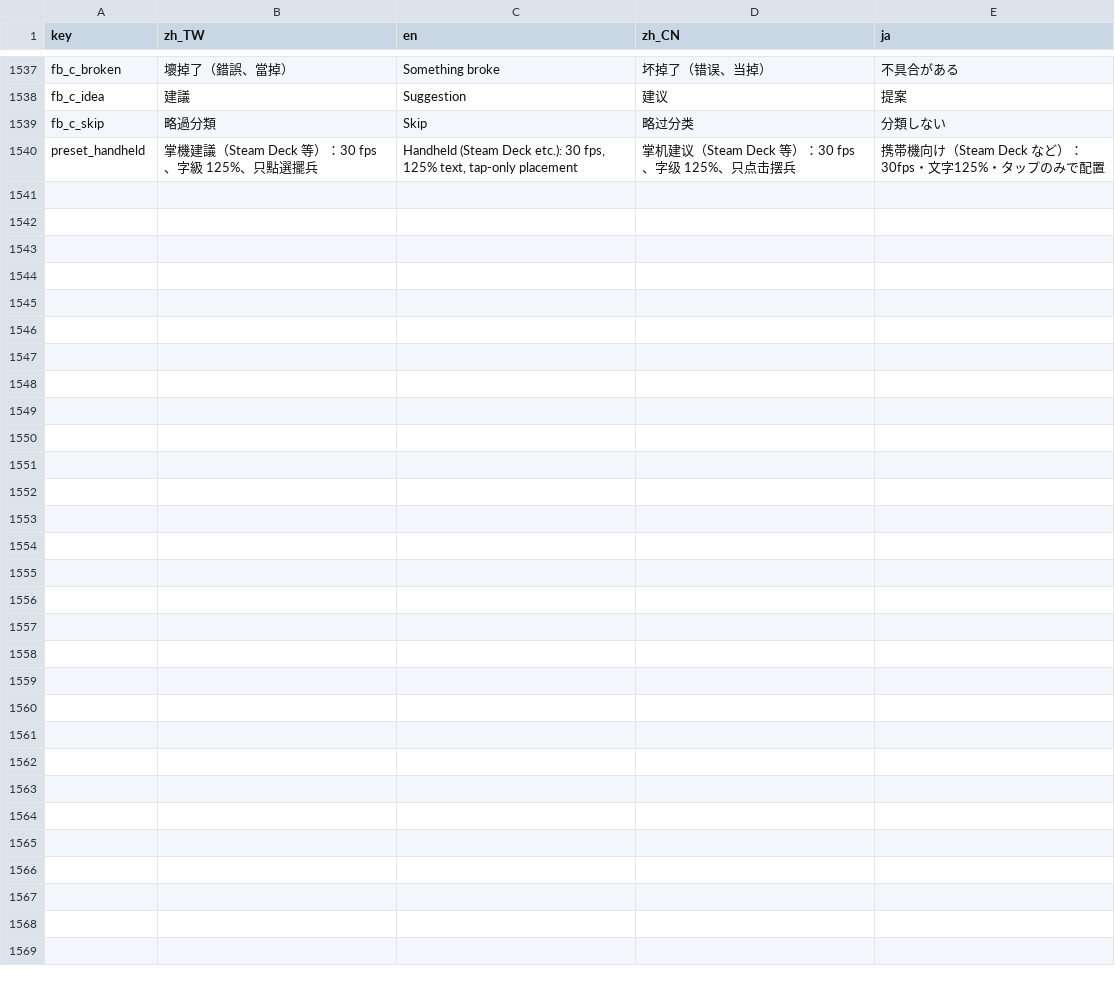
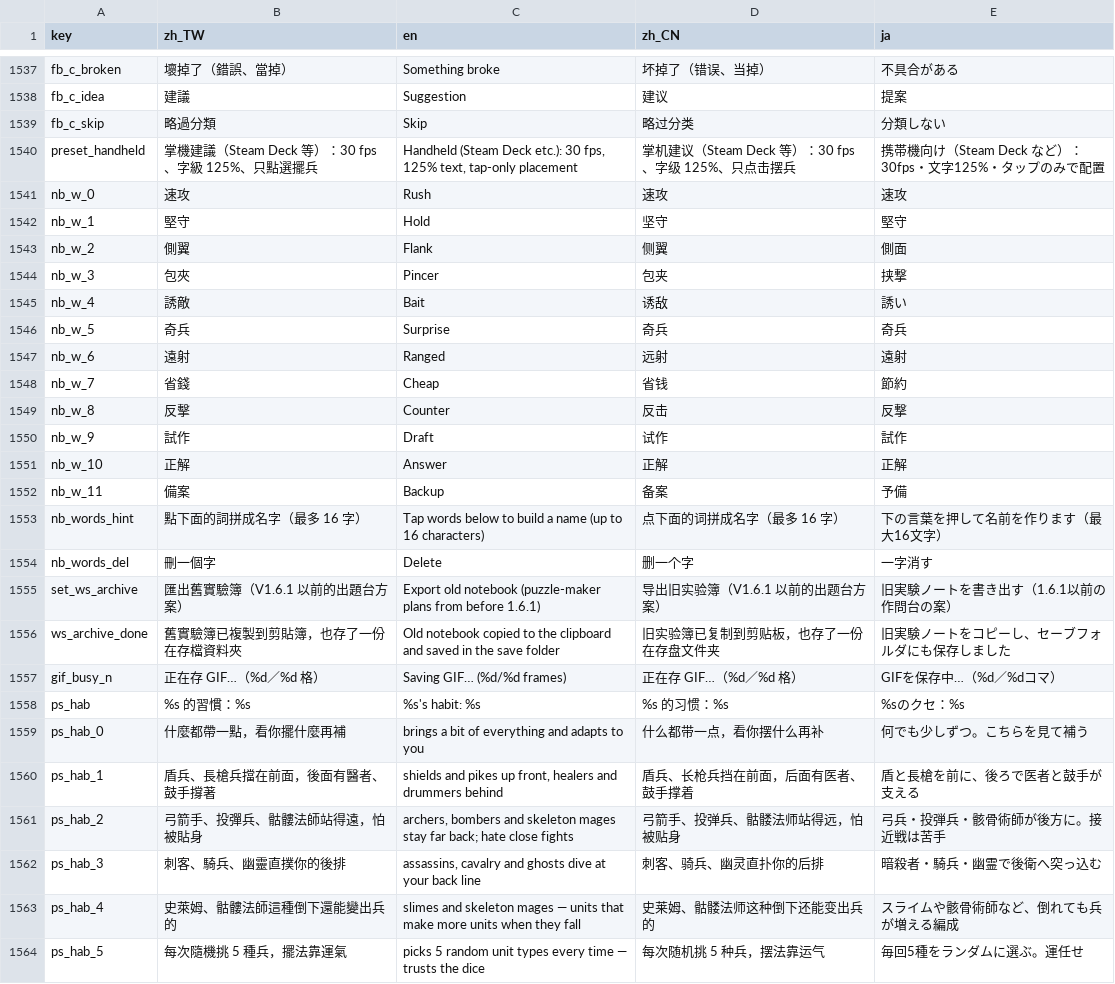
Before and after one commit to timmyweistudy-design/no-take-backs, a CSV file: game/data/strings.csv, drawn as a sheet; only a part is shown, gaps mark what is left out; the diff covers the shown part only.

```diff
--- a/game/data/strings.csv
+++ b/game/data/strings.csv
@@ -1543 +1543,25 @@ fb_c_skip,略過分類,Skip,略过分类,分類しない
 preset_handheld,掌機建議（Steam Deck 等）：30 fps、字級 125%、只點選擺兵,"Handheld (Steam Deck etc.): 30 fps, 125% text, tap-only placement",掌机建议（Steam Deck 等）：30 fps、字级 125%、只点击摆兵,携帯機向け（Steam Deck など）：30fps・文字125%・タップのみで配置
+nb_w_0,速攻,Rush,速攻,速攻
+nb_w_1,堅守,Hold,坚守,堅守
+nb_w_2,側翼,Flank,侧翼,側面
+nb_w_3,包夾,Pincer,包夹,挟撃
+nb_w_4,誘敵,Bait,诱敌,誘い
+nb_w_5,奇兵,Surprise,奇兵,奇兵
+nb_w_6,遠射,Ranged,远射,遠射
+nb_w_7,省錢,Cheap,省钱,節約
+nb_w_8,反擊,Counter,反击,反撃
+nb_w_9,試作,Draft,试作,試作
+nb_w_10,正解,Answer,正解,正解
+nb_w_11,備案,Backup,备案,予備
+nb_words_hint,點下面的詞拼成名字（最多 16 字）,Tap words below to build a name (up to 16 characters),点下面的词拼成名字（最多 16 字）,下の言葉を押して名前を作ります（最大16文字）
+nb_words_del,刪一個字,Delete,删一个字,一字消す
+set_ws_archive,匯出舊實驗簿（V1.6.1 以前的出題台方案）,Export old notebook (puzzle-maker plans from before 1.6.1),导出旧实验簿（V1.6.1 以前的出题台方案）,旧実験ノートを書き出す（1.6.1以前の作問台の案）
+ws_archive_done,舊實驗簿已複製到剪貼簿，也存了一份在存檔資料夾,Old notebook copied to the clipboard and saved in the save folder,旧实验簿已复制到剪贴板，也存了一份在存盘文件夹,旧実験ノートをコピーし、セーブフォルダにも保存しました
+gif_busy_n,正在存 GIF…（%d／%d 格）,Saving GIF… (%d/%d frames),正在存 GIF…（%d／%d 格）,GIFを保存中…（%d／%dコマ）
+ps_hab,%s 的習慣：%s,%s's habit: %s,%s 的习惯：%s,%sのクセ：%s
+ps_hab_0,什麼都帶一點，看你擺什麼再補,brings a bit of everything and adapts to you,什么都带一点，看你摆什么再补,何でも少しずつ。こちらを見て補う
+ps_hab_1,盾兵、長槍兵擋在前面，後面有醫者、鼓手撐著,"shields and pikes up front, healers and drummers behind",盾兵、长枪兵挡在前面，后面有医者、鼓手撑着,盾と長槍を前に、後ろで医者と鼓手が支える
+ps_hab_2,弓箭手、投彈兵、骷髏法師站得遠，怕被貼身,"archers, bombers and skeleton mages stay far back; hate close fights",弓箭手、投弹兵、骷髅法师站得远，怕被贴身,弓兵・投弾兵・骸骨術師が後方に。接近戦は苦手
+ps_hab_3,刺客、騎兵、幽靈直撲你的後排,"assassins, cavalry and ghosts dive at your back line",刺客、骑兵、幽灵直扑你的后排,暗殺者・騎兵・幽霊で後衛へ突っ込む
+ps_hab_4,史萊姆、骷髏法師這種倒下還能變出兵的,slimes and skeleton mages — units that make more units when they fall,史莱姆、骷髅法师这种倒下还能变出兵的,スライムや骸骨術師など、倒れても兵が増える編成
+ps_hab_5,每次隨機挑 5 種兵，擺法靠運氣,picks 5 random unit types every time — trusts the dice,每次随机挑 5 种兵，摆法靠运气,毎回5種をランダムに選ぶ。運任せ
```
Also changed, not shown: 4 edited cells elsewhere in this file, 26 other files.
